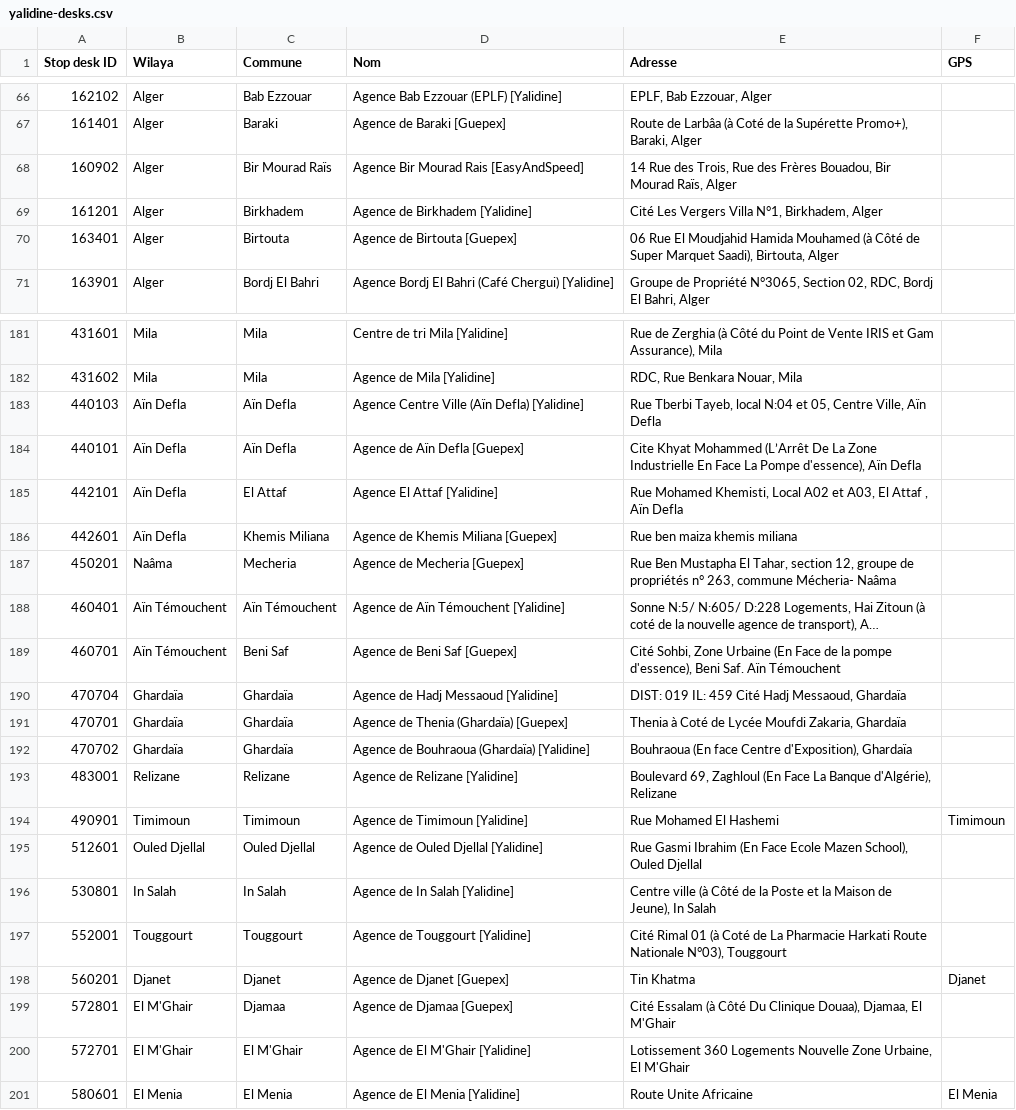
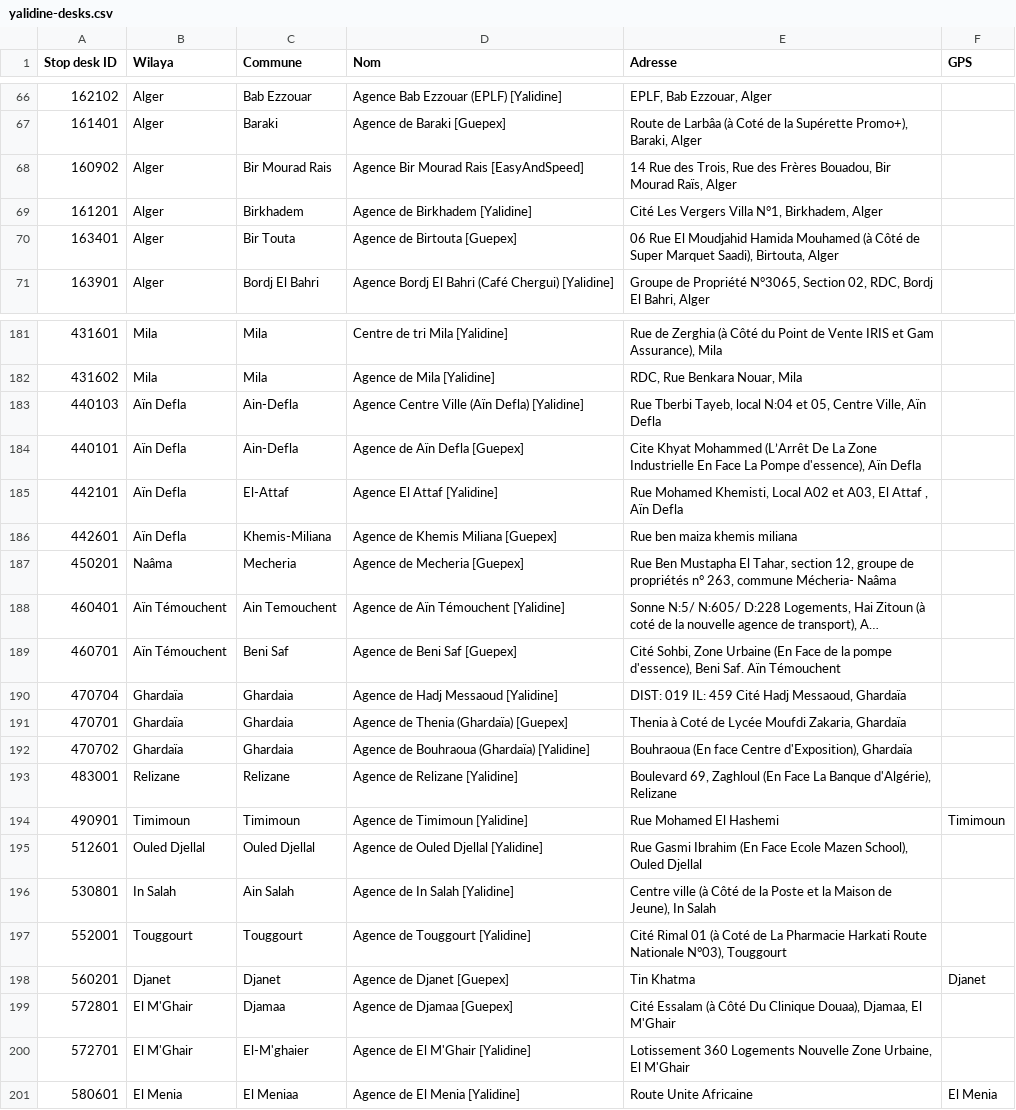
Before and after one commit to Anis-Al/clothing-store, a CSV file: data/yalidine-desks.csv, drawn as a sheet; only a part is shown, gaps mark what is left out; long unchanged cells end in …; the diff covers the shown part only; the diff names each change by its address in the sheet, - before the commit and + after, or states it on an @@ line.

Commit message:
Yalidine agencies: commune names aligned with dzship

```diff
--- a/data/yalidine-desks.csv
+++ b/data/yalidine-desks.csv
-C68 (Commune): Bir Mourad Raïs
+C68 (Commune): Bir Mourad Rais
-C70 (Commune): Birtouta
+C70 (Commune): Bir Touta
-C183:C184 (Commune): Aïn Defla
+C183:C184 (Commune): Ain-Defla
-C185 (Commune): El Attaf
+C185 (Commune): El-Attaf
-C186 (Commune): Khemis Miliana
+C186 (Commune): Khemis-Miliana
-C188 (Commune): Aïn Témouchent
+C188 (Commune): Ain Temouchent
-C190:C192 (Commune): Ghardaïa
+C190:C192 (Commune): Ghardaia
-C196 (Commune): In Salah
+C196 (Commune): Ain Salah
-C200 (Commune): El M'Ghair
+C200 (Commune): El-M'ghaier
-C201 (Commune): El Menia
+C201 (Commune): El Meniaa
```
Also changed, not shown: 47 edited cells elsewhere in this file, 1 other file.
